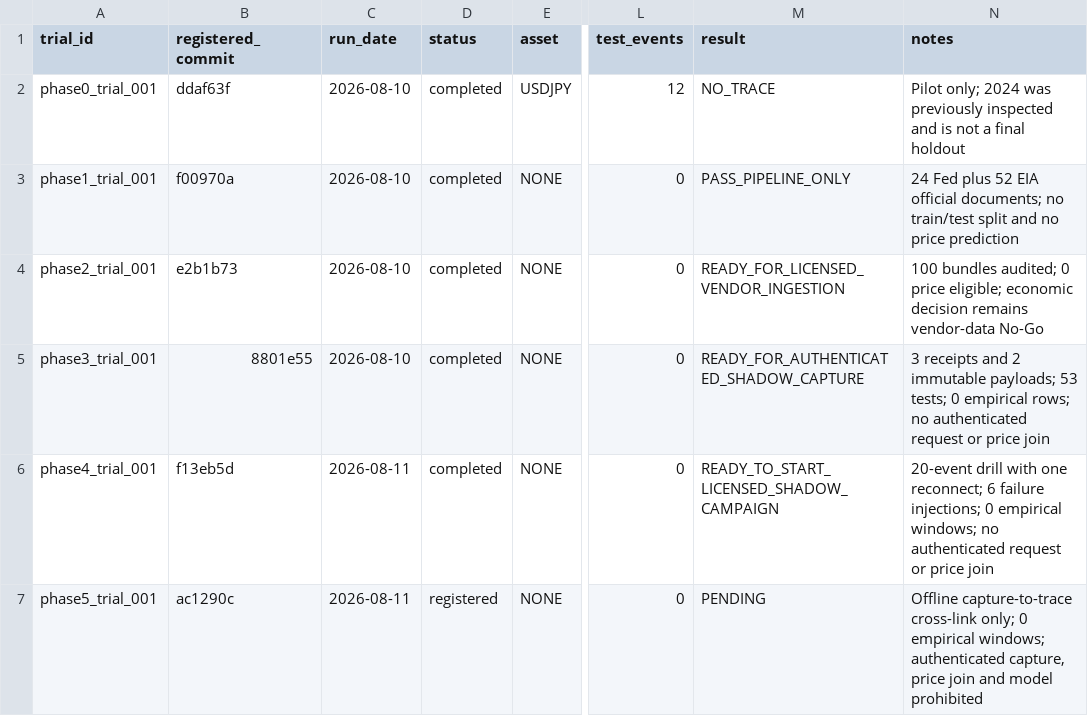
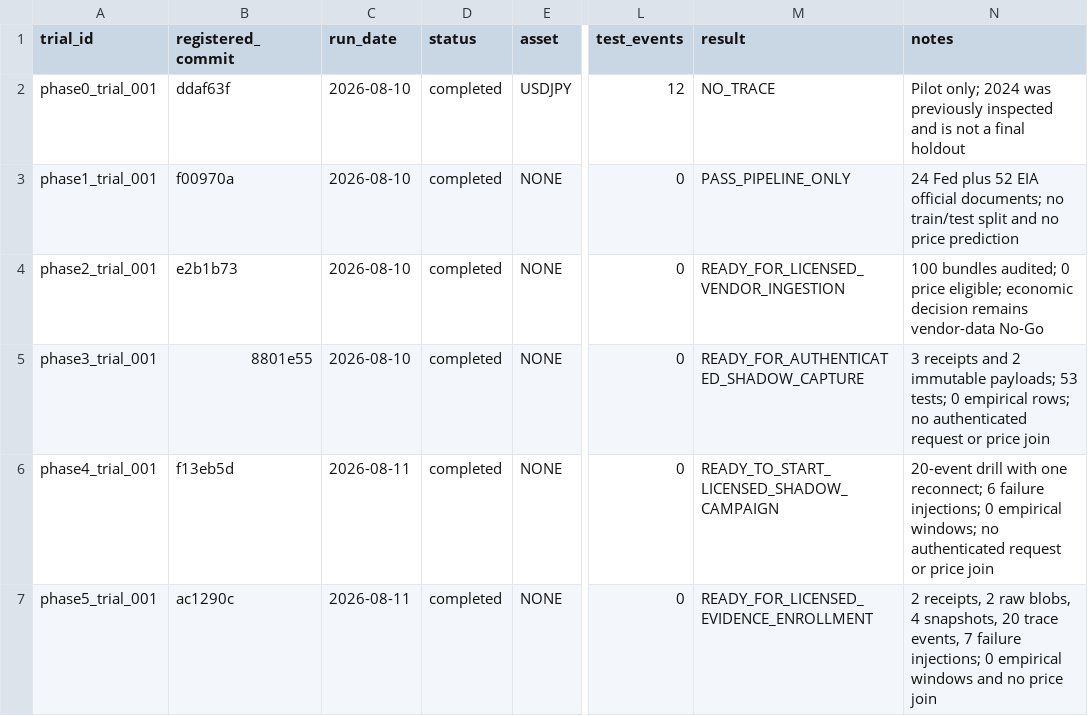
Before and after one commit to AspectAtcoder/macro-dislocation-lab, a CSV file: config/trial_registry.csv, drawn as a sheet; only a part is shown, gaps mark what is left out; the diff names each change by its address in the sheet, - before the commit and + after, or states it on an @@ line.

Commit message:
Build Phase 5 evidence enrollment gate

```diff
--- a/config/trial_registry.csv
+++ b/config/trial_registry.csv
-D7 (status): registered
+D7 (status): completed
-M7 (result): PENDING
+M7 (result): READY_FOR_LICENSED_EVIDENCE_ENROLLMENT
-N7 (notes): Offline capture-to-trace cross-link only; 0 empirical windows; authenticated capture, price join and model prohibited
+N7 (notes): 2 receipts, 2 raw blobs, 4 snapshots, 20 trace events, 7 failure injections; 0 empirical windows and no price join
```
Also changed, not shown: 15 other files.
